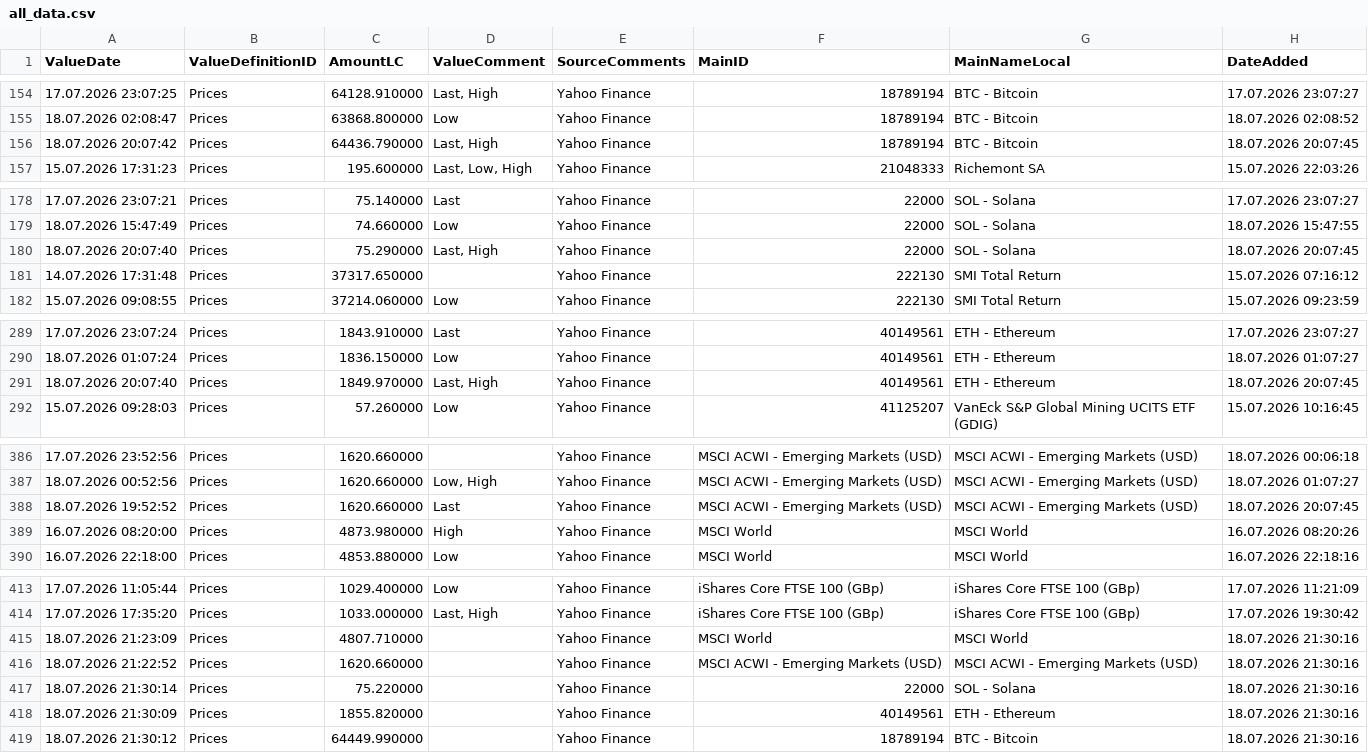
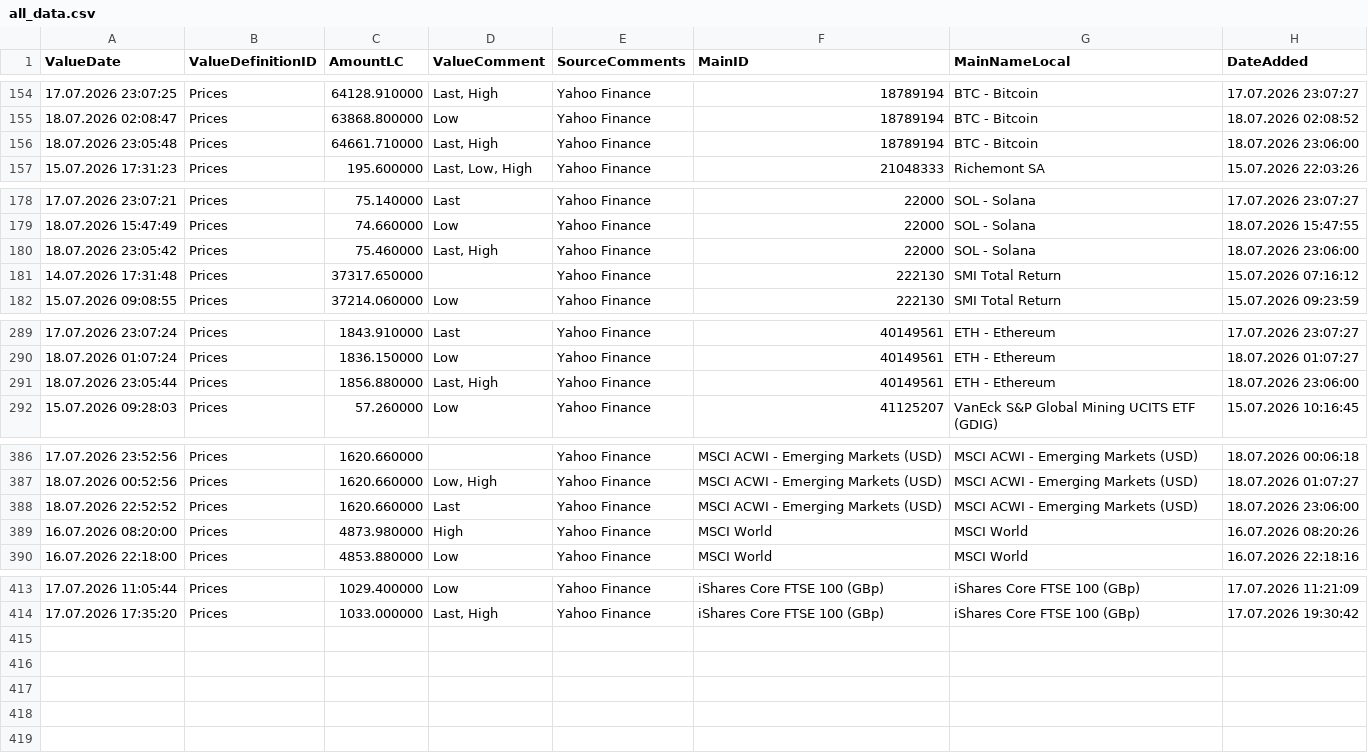
Before and after one commit to Munotstadt/financialdatacollector-public, a CSV file: all_data.csv, drawn as a sheet; only a part is shown, gaps mark what is left out; the diff covers the shown part only.

```diff
--- a/all_data.csv
+++ b/all_data.csv
@@ -155,3 +155,3 @@ ValueDate,ValueDefinitionID,AmountLC,ValueComment,SourceComments,MainID,MainName
 18.07.2026 02:08:47,Prices,63868.800000,Low,Yahoo Finance,18789194,BTC - Bitcoin,18.07.2026 02:08:52
-18.07.2026 20:07:42,Prices,64436.790000,"Last, High",Yahoo Finance,18789194,BTC - Bitcoin,18.07.2026 20:07:45
+18.07.2026 23:05:48,Prices,64661.710000,"Last, High",Yahoo Finance,18789194,BTC - Bitcoin,18.07.2026 23:06:00
 15.07.2026 17:31:23,Prices,195.600000,"Last, Low, High",Yahoo Finance,21048333,Richemont SA,15.07.2026 22:03:26
@@ -179,3 +179,3 @@ ValueDate,ValueDefinitionID,AmountLC,ValueComment,SourceComments,MainID,MainName
 18.07.2026 15:47:49,Prices,74.660000,Low,Yahoo Finance,22000,SOL - Solana,18.07.2026 15:47:55
-18.07.2026 20:07:40,Prices,75.290000,"Last, High",Yahoo Finance,22000,SOL - Solana,18.07.2026 20:07:45
+18.07.2026 23:05:42,Prices,75.460000,"Last, High",Yahoo Finance,22000,SOL - Solana,18.07.2026 23:06:00
 14.07.2026 17:31:48,Prices,37317.650000,,Yahoo Finance,222130,SMI Total Return,15.07.2026 07:16:12
@@ -290,3 +290,3 @@ ValueDate,ValueDefinitionID,AmountLC,ValueComment,SourceComments,MainID,MainName
 18.07.2026 01:07:24,Prices,1836.150000,Low,Yahoo Finance,40149561,ETH - Ethereum,18.07.2026 01:07:27
-18.07.2026 20:07:40,Prices,1849.970000,"Last, High",Yahoo Finance,40149561,ETH - Ethereum,18.07.2026 20:07:45
+18.07.2026 23:05:44,Prices,1856.880000,"Last, High",Yahoo Finance,40149561,ETH - Ethereum,18.07.2026 23:06:00
 15.07.2026 09:28:03,Prices,57.260000,Low,Yahoo Finance,41125207,VanEck S&P Global Mining UCITS ETF (GDIG),15.07.2026 10:16:45
@@ -387,3 +387,3 @@ ValueDate,ValueDefinitionID,AmountLC,ValueComment,SourceComments,MainID,MainName
 18.07.2026 00:52:56,Prices,1620.660000,"Low, High",Yahoo Finance,MSCI ACWI - Emerging Markets (USD),MSCI ACWI - Emerging Markets (USD),18.07.2026 01:07:27
-18.07.2026 19:52:52,Prices,1620.660000,Last,Yahoo Finance,MSCI ACWI - Emerging Markets (USD),MSCI ACWI - Emerging Markets (USD),18.07.2026 20:07:45
+18.07.2026 22:52:52,Prices,1620.660000,Last,Yahoo Finance,MSCI ACWI - Emerging Markets (USD),MSCI ACWI - Emerging Markets (USD),18.07.2026 23:06:00
 16.07.2026 08:20:00,Prices,4873.980000,High,Yahoo Finance,MSCI World,MSCI World,16.07.2026 08:20:26
@@ -414,6 +414 @@ ValueDate,ValueDefinitionID,AmountLC,ValueComment,SourceComments,MainID,MainName
 17.07.2026 17:35:20,Prices,1033.000000,"Last, High",Yahoo Finance,iShares Core FTSE 100 (GBp),iShares Core FTSE 100 (GBp),17.07.2026 19:30:42
-18.07.2026 21:23:09,Prices,4807.710000,,Yahoo Finance,MSCI World,MSCI World,18.07.2026 21:30:16
-18.07.2026 21:22:52,Prices,1620.660000,,Yahoo Finance,MSCI ACWI - Emerging Markets (USD),MSCI ACWI - Emerging Markets (USD),18.07.2026 21:30:16
-18.07.2026 21:30:14,Prices,75.220000,,Yahoo Finance,22000,SOL - Solana,18.07.2026 21:30:16
-18.07.2026 21:30:09,Prices,1855.820000,,Yahoo Finance,40149561,ETH - Ethereum,18.07.2026 21:30:16
-18.07.2026 21:30:12,Prices,64449.990000,,Yahoo Finance,18789194,BTC - Bitcoin,18.07.2026 21:30:16
```
Also changed, not shown: 2 edited cells elsewhere in this file.
